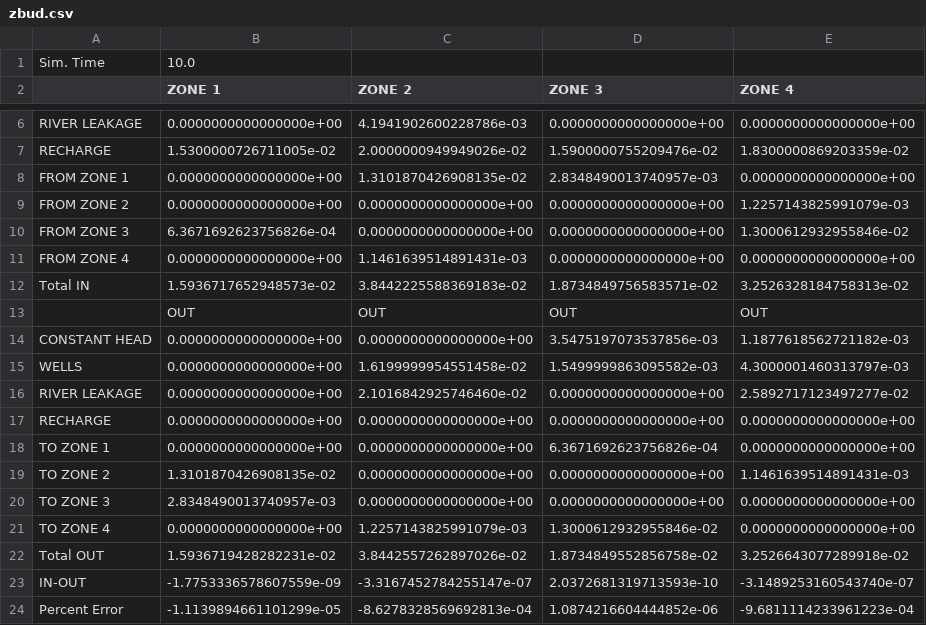
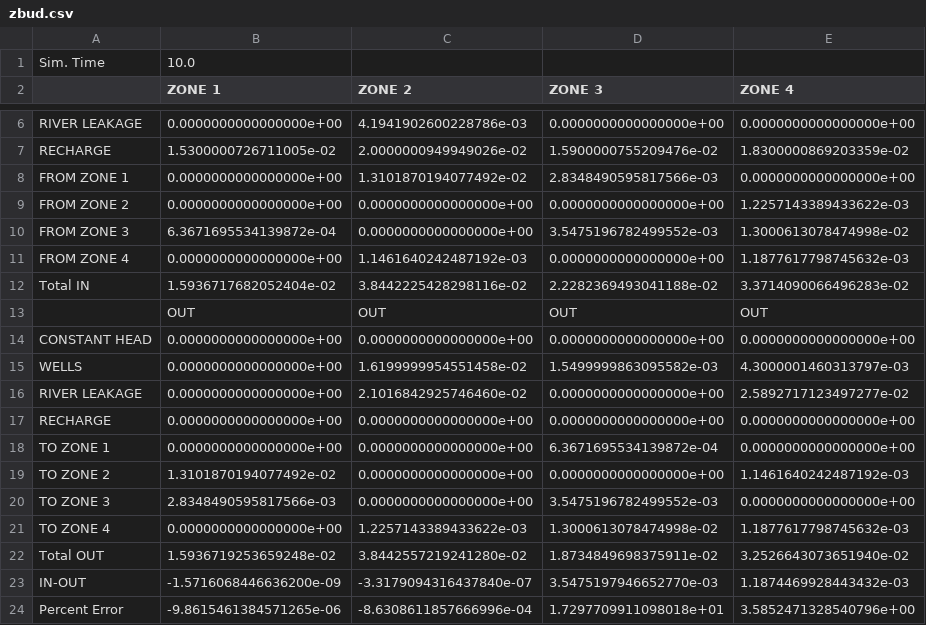
Before and after one commit to modflowpy/flopy, a CSV file: examples/data/zonbud_examples/zbud.csv, drawn as a sheet; only a part is shown, gaps mark what is left out.

```diff
--- a/examples/data/zonbud_examples/zbud.csv
+++ b/examples/data/zonbud_examples/zbud.csv
@@ -7,9 +7,9 @@ RIVER LEAKAGE,0.0000000000000000e+00,4.1941902600228786e-03,0.0000000000000000e+
 RECHARGE,1.5300000726711005e-02,2.0000000949949026e-02,1.5900000755209476e-02,1.8300000869203359e-02
-FROM ZONE 1,0.0000000000000000e+00,1.3101870426908135e-02,2.8348490013740957e-03,0.0000000000000000e+00
-FROM ZONE 2,0.0000000000000000e+00,0.0000000000000000e+00,0.0000000000000000e+00,1.2257143825991079e-03
-FROM ZONE 3,6.3671692623756826e-04,0.0000000000000000e+00,0.0000000000000000e+00,1.3000612932955846e-02
-FROM ZONE 4,0.0000000000000000e+00,1.1461639514891431e-03,0.0000000000000000e+00,0.0000000000000000e+00
-Total IN,1.5936717652948573e-02,3.8442225588369183e-02,1.8734849756583571e-02,3.2526328184758313e-02
+FROM ZONE 1,0.0000000000000000e+00,1.3101870194077492e-02,2.8348490595817566e-03,0.0000000000000000e+00
+FROM ZONE 2,0.0000000000000000e+00,0.0000000000000000e+00,0.0000000000000000e+00,1.2257143389433622e-03
+FROM ZONE 3,6.3671695534139872e-04,0.0000000000000000e+00,3.5475196782499552e-03,1.3000613078474998e-02
+FROM ZONE 4,0.0000000000000000e+00,1.1461640242487192e-03,0.0000000000000000e+00,1.1877617798745632e-03
+Total IN,1.5936717682052404e-02,3.8442225428298116e-02,2.2282369493041188e-02,3.3714090066496283e-02
  ,OUT,OUT,OUT,OUT
-CONSTANT HEAD,0.0000000000000000e+00,0.0000000000000000e+00,3.5475197073537856e-03,1.1877618562721182e-03
+CONSTANT HEAD,0.0000000000000000e+00,0.0000000000000000e+00,0.0000000000000000e+00,0.0000000000000000e+00
 WELLS,0.0000000000000000e+00,1.6199999954551458e-02,1.5499999863095582e-03,4.3000001460313797e-03
@@ -17,8 +17,8 @@ RIVER LEAKAGE,0.0000000000000000e+00,2.1016842925746460e-02,0.0000000000000000e+
 RECHARGE,0.0000000000000000e+00,0.0000000000000000e+00,0.0000000000000000e+00,0.0000000000000000e+00
-TO ZONE 1,0.0000000000000000e+00,0.0000000000000000e+00,6.3671692623756826e-04,0.0000000000000000e+00
-TO ZONE 2,1.3101870426908135e-02,0.0000000000000000e+00,0.0000000000000000e+00,1.1461639514891431e-03
-TO ZONE 3,2.8348490013740957e-03,0.0000000000000000e+00,0.0000000000000000e+00,0.0000000000000000e+00
-TO ZONE 4,0.0000000000000000e+00,1.2257143825991079e-03,1.3000612932955846e-02,0.0000000000000000e+00
-Total OUT,1.5936719428282231e-02,3.8442557262897026e-02,1.8734849552856758e-02,3.2526643077289918e-02
-IN-OUT,-1.7753336578607559e-09,-3.3167452784255147e-07,2.0372681319713593e-10,-3.1489253160543740e-07
-Percent Error,-1.1139894661101299e-05,-8.6278328569692813e-04,1.0874216604444852e-06,-9.6811114233961223e-04
+TO ZONE 1,0.0000000000000000e+00,0.0000000000000000e+00,6.3671695534139872e-04,0.0000000000000000e+00
+TO ZONE 2,1.3101870194077492e-02,0.0000000000000000e+00,0.0000000000000000e+00,1.1461640242487192e-03
+TO ZONE 3,2.8348490595817566e-03,0.0000000000000000e+00,3.5475196782499552e-03,0.0000000000000000e+00
+TO ZONE 4,0.0000000000000000e+00,1.2257143389433622e-03,1.3000613078474998e-02,1.1877617798745632e-03
+Total OUT,1.5936719253659248e-02,3.8442557219241280e-02,1.8734849698375911e-02,3.2526643073651940e-02
+IN-OUT,-1.5716068446636200e-09,-3.3179094316437840e-07,3.5475197946652770e-03,1.1874469928443432e-03
+Percent Error,-9.8615461384571265e-06,-8.6308611857666996e-04,1.7297709911098018e+01,3.5852471328540796e+00
```
Also changed, not shown: examples/data/zonbud_examples/zbud_pandas.csv, 1 other file.
